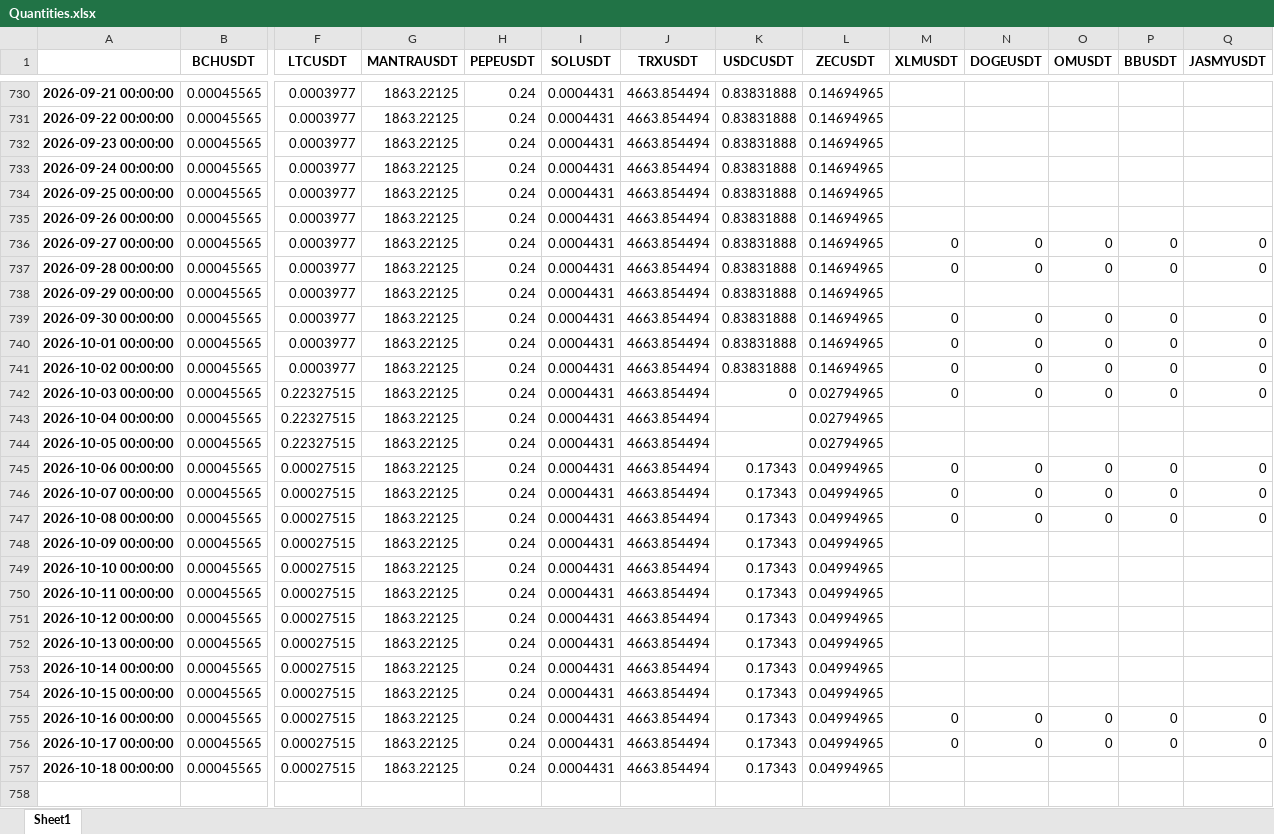
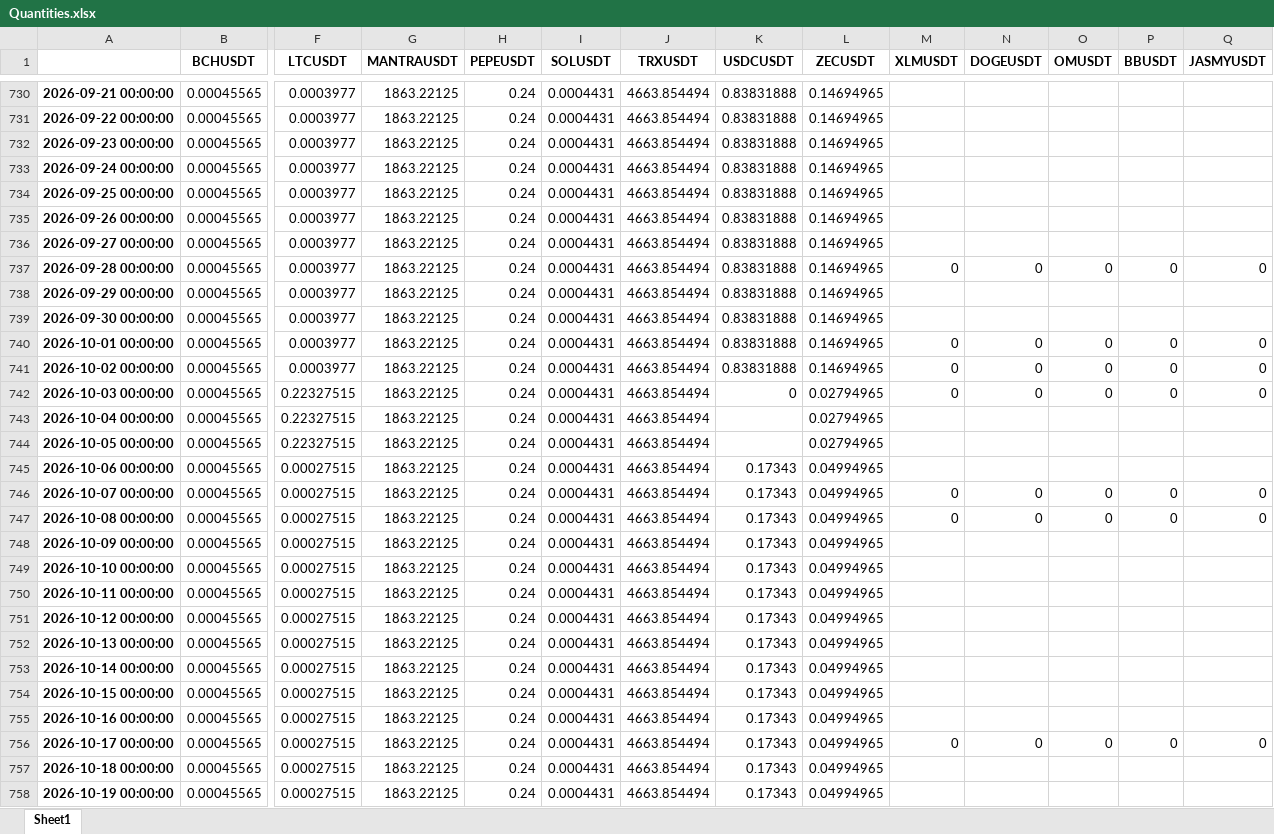
Before and after one commit to niroojane/Risk-Management, an Excel workbook: BinancePTF/Quantities.xlsx, sheet Sheet1, drawn as a sheet; only a part is shown, gaps mark what is left out; values as stored, in another font and other column widths than the file's, no borders; rows hold the shown columns only; the diff names each change by its address in the sheet, - before the commit and + after, or states it on an @@ line.

Commit message:
Add/Update Quantities.xlsx via API

```diff
--- a/BinancePTF/Quantities.xlsx (sheet Sheet1)
+++ b/BinancePTF/Quantities.xlsx (sheet Sheet1)
-M736 (XLMUSDT): 0
+M736 (XLMUSDT): (empty)
-N736 (DOGEUSDT): 0
+N736 (DOGEUSDT): (empty)
-O736 (OMUSDT): 0
+O736 (OMUSDT): (empty)
-P736 (BBUSDT): 0
+P736 (BBUSDT): (empty)
-Q736 (JASMYUSDT): 0
+Q736 (JASMYUSDT): (empty)
-M739 (XLMUSDT): 0
+M739 (XLMUSDT): (empty)
-N739 (DOGEUSDT): 0
+N739 (DOGEUSDT): (empty)
-O739 (OMUSDT): 0
+O739 (OMUSDT): (empty)
-P739 (BBUSDT): 0
+P739 (BBUSDT): (empty)
-Q739 (JASMYUSDT): 0
+Q739 (JASMYUSDT): (empty)
-M745 (XLMUSDT): 0
+M745 (XLMUSDT): (empty)
-N745 (DOGEUSDT): 0
+N745 (DOGEUSDT): (empty)
-O745 (OMUSDT): 0
+O745 (OMUSDT): (empty)
-P745 (BBUSDT): 0
+P745 (BBUSDT): (empty)
-Q745 (JASMYUSDT): 0
+Q745 (JASMYUSDT): (empty)
-M755 (XLMUSDT): 0
+M755 (XLMUSDT): (empty)
-N755 (DOGEUSDT): 0
+N755 (DOGEUSDT): (empty)
-O755 (OMUSDT): 0
+O755 (OMUSDT): (empty)
-P755 (BBUSDT): 0
+P755 (BBUSDT): (empty)
-Q755 (JASMYUSDT): 0
+Q755 (JASMYUSDT): (empty)
+row 758: 2026-10-19 00:00:00 | 0.00045565 | 0.00027515 | 1863.22125 | 0.24 | 0.0004431 | 4663.854494 | 0.17343 | 0.04994965
```
